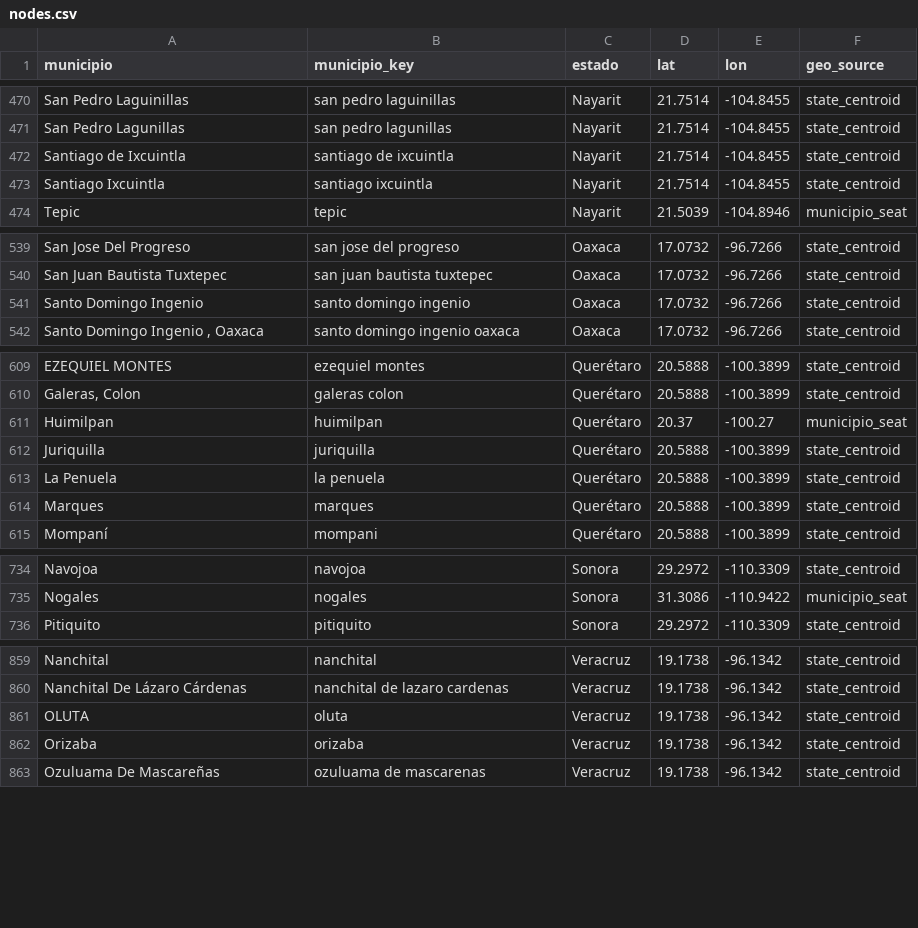
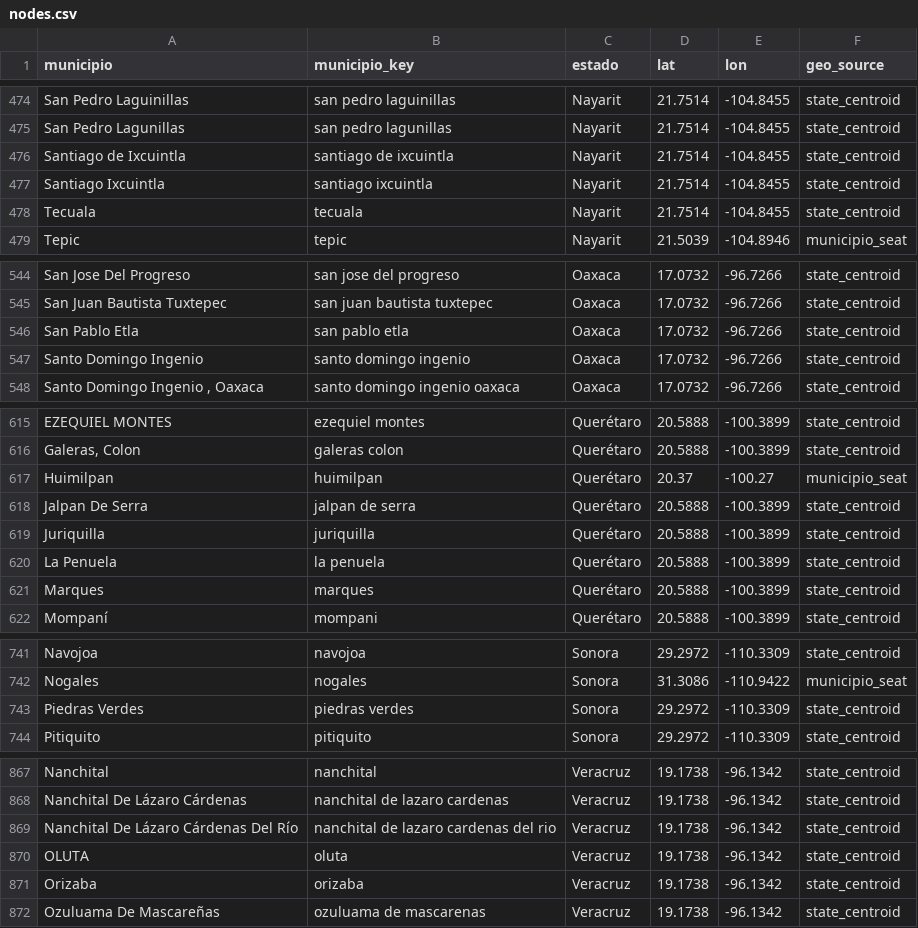
Before and after one commit to blpetrihos-hub/cenace-queue-net, a CSV file: data/gazetteer/nodes.csv, drawn as a sheet; only a part is shown, gaps mark what is left out; the diff covers the shown part only; the diff names each change by its address in the sheet, - before the commit and + after, or states it on an @@ line.

```diff
--- a/data/gazetteer/nodes.csv
+++ b/data/gazetteer/nodes.csv
+row 478: Tecuala | tecuala | Nayarit | 21.7514 | -104.8455 | state_centroid
+row 546: San Pablo Etla | san pablo etla | Oaxaca | 17.0732 | -96.7266 | state_centroid
+row 618: Jalpan De Serra | jalpan de serra | Querétaro | 20.5888 | -100.3899 | state_centroid
+row 743: Piedras Verdes | piedras verdes | Sonora | 29.2972 | -110.3309 | state_centroid
+row 869: Nanchital De Lázaro Cárdenas Del Río | nanchital de lazaro cardenas del rio | Veracruz | 19.1738 | -96.1342 | state_centroid
```
Also changed, not shown: 6 added rows elsewhere in this file, 6 other files.
